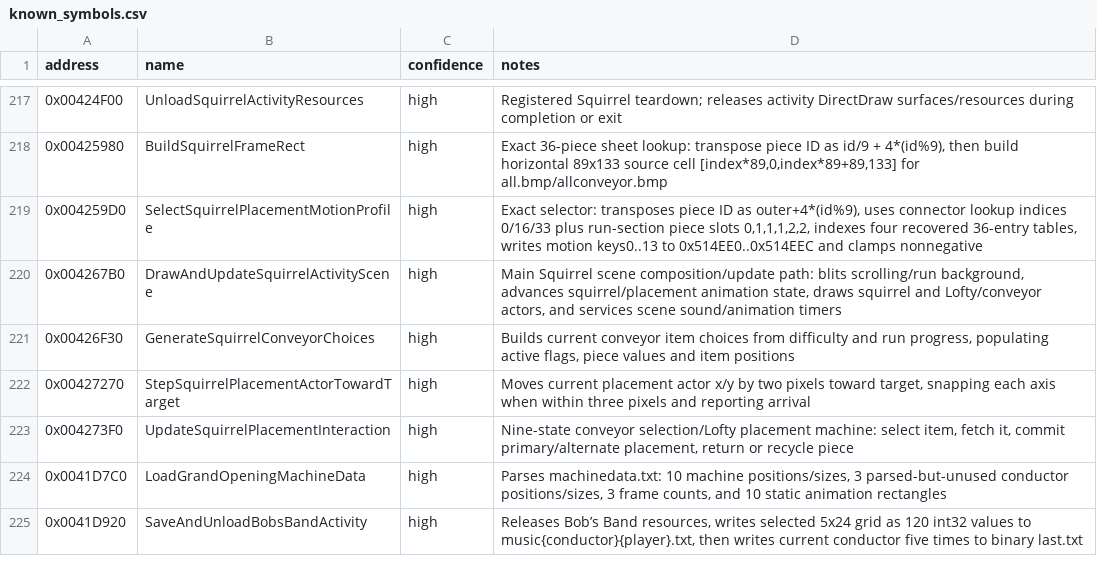
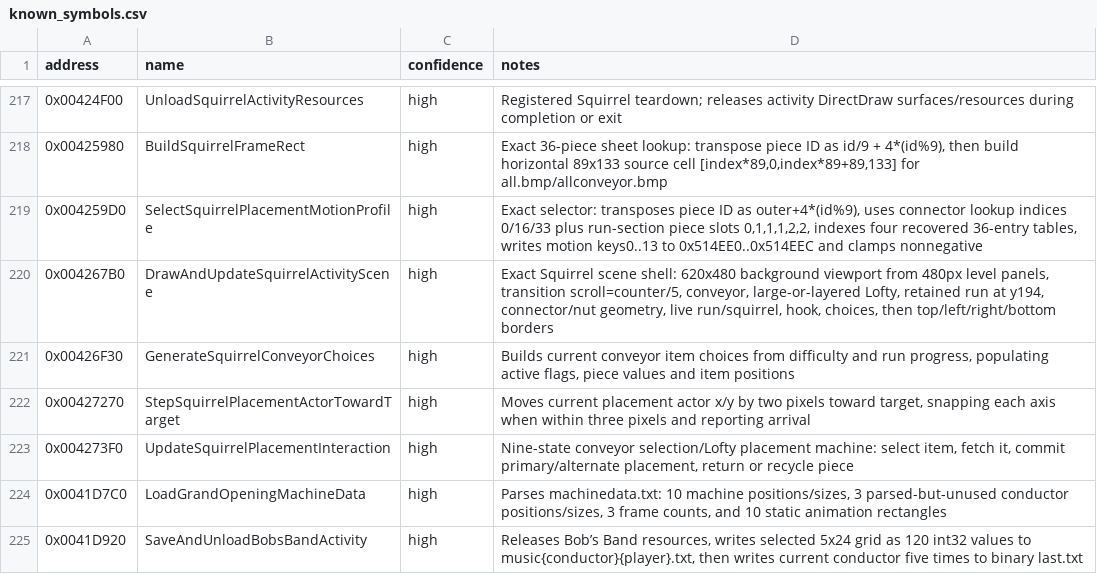
Before and after one commit to lizardpeter/btb-reverse, a CSV file: ghidra/known_symbols.csv, drawn as a sheet; only a part is shown, gaps mark what is left out.

Commit message:
Refine exact Squirrel scene composition semantics

```diff
--- a/ghidra/known_symbols.csv
+++ b/ghidra/known_symbols.csv
@@ -219,3 +219,3 @@ address,name,confidence,notes
 0x004259D0,SelectSquirrelPlacementMotionProfile,high,"Exact selector: transposes piece ID as outer+4*(id%9), uses connector lookup indices 0/16/33 plus run-section piece slots 0,1,1,1,2,2, indexes four recovered 36-entry tables, writes motion keys0..13 to 0x514EE0..0x514EEC and clamps nonnegative"
-0x004267B0,DrawAndUpdateSquirrelActivityScene,high,"Main Squirrel scene composition/update path: blits scrolling/run background, advances squirrel/placement animation state, draws squirrel and Lofty/conveyor actors, and services scene sound/animation timers"
+0x004267B0,DrawAndUpdateSquirrelActivityScene,high,"Exact Squirrel scene shell: 620x480 background viewport from 480px level panels, transition scroll=counter/5, conveyor, large-or-layered Lofty, retained run at y194, connector/nut geometry, live run/squirrel, hook, choices, then top/left/right/bottom borders"
 0x00426F30,GenerateSquirrelConveyorChoices,high,"Builds current conveyor item choices from difficulty and run progress, populating active flags, piece values and item positions"
```
